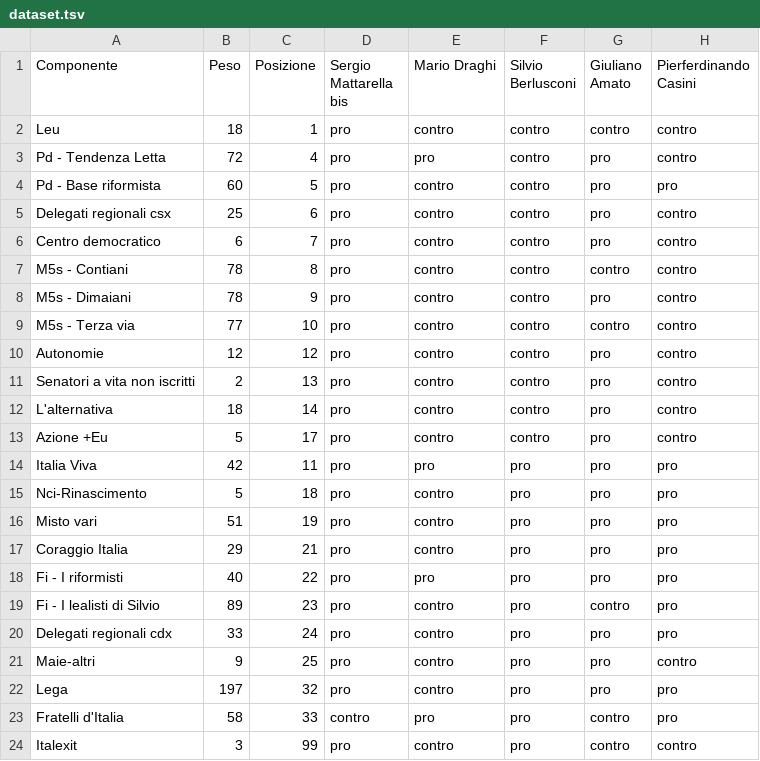
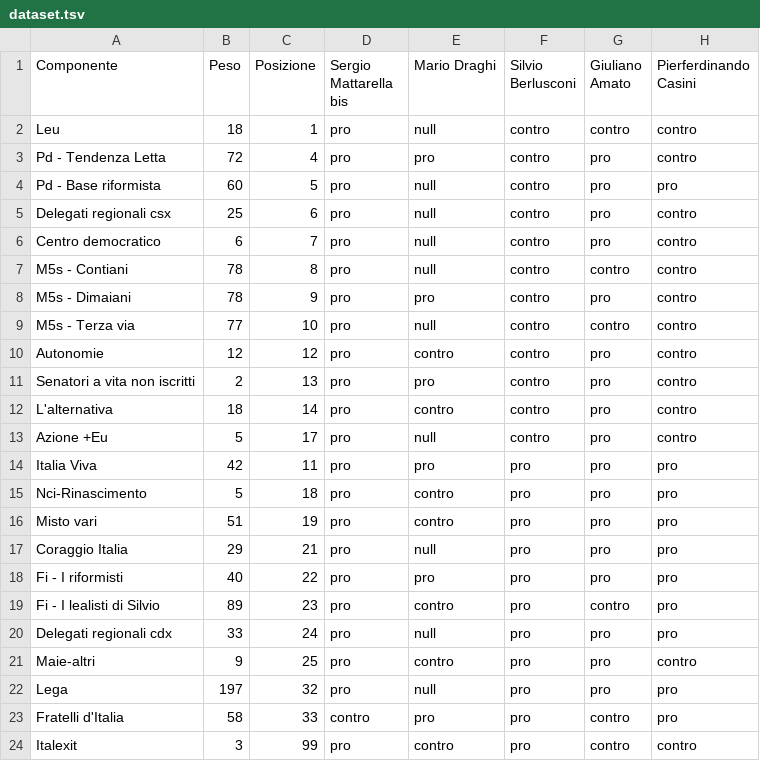
Before and after one commit to seikseik/long-form-template, a TSV file: dataset/dataset.tsv, drawn as a sheet; only a part is shown; the diff names each change by its address in the sheet, - before the commit and + after, or states it on an @@ line.

```diff
--- a/dataset/dataset.tsv
+++ b/dataset/dataset.tsv
-E2 (Mario Draghi): contro
+E2 (Mario Draghi): null
-E4:E7 (Mario Draghi): contro
+E4:E7 (Mario Draghi): null
-E8 (Mario Draghi): contro
+E8 (Mario Draghi): pro
-E9 (Mario Draghi): contro
+E9 (Mario Draghi): null
-E11 (Mario Draghi): contro
+E11 (Mario Draghi): pro
-E13 (Mario Draghi): contro
+E13 (Mario Draghi): null
-E17 (Mario Draghi): contro
+E17 (Mario Draghi): null
-E20 (Mario Draghi): contro
+E20 (Mario Draghi): null
-E22 (Mario Draghi): contro
+E22 (Mario Draghi): null
```
Also changed, not shown: 5 other files.
